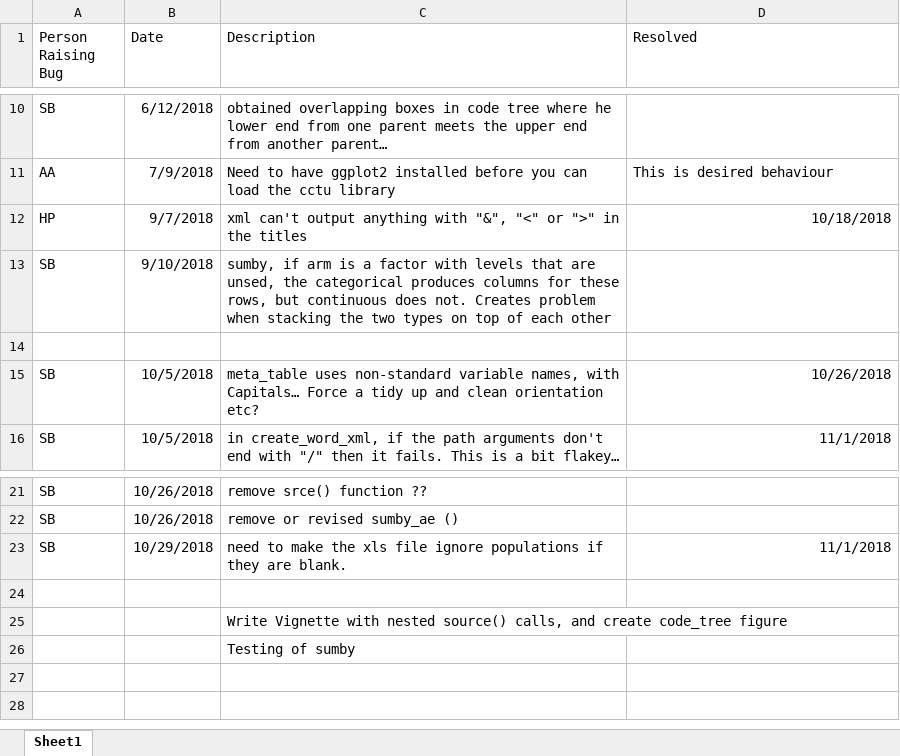
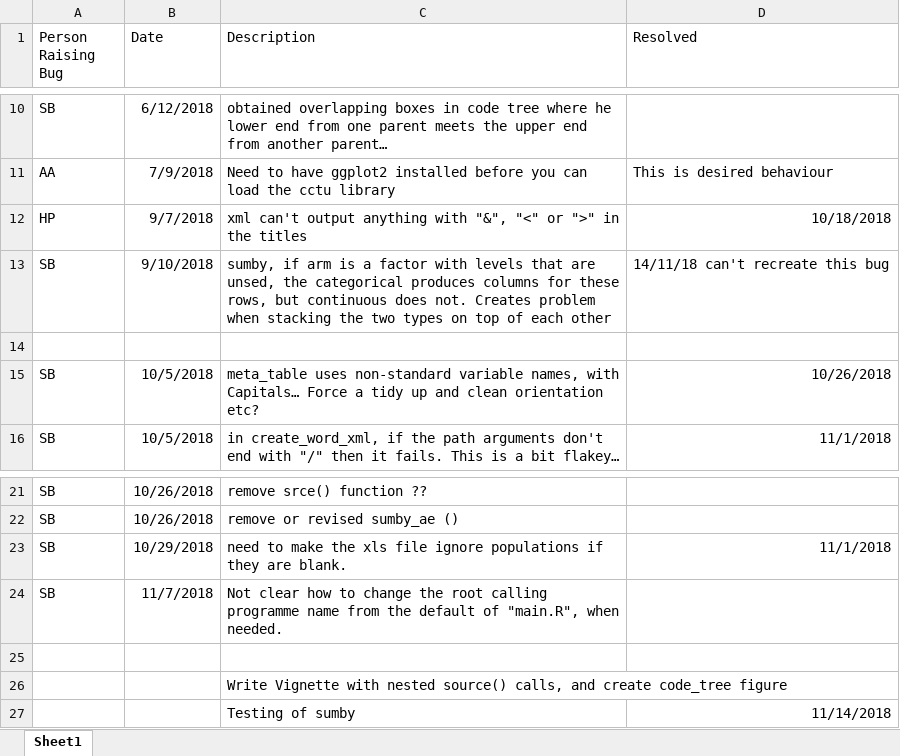
Before and after one commit to cam-ctu/cctu, an Excel workbook: Bugs.xlsx, sheet Sheet1, drawn as a sheet; only a part is shown, gaps mark what is left out; values as stored, in another font and other column widths than the file's, no borders; addresses are those after the commit; the diff names each change by its address in the sheet, - before the commit and + after, or states it on an @@ line.

```diff
--- a/Bugs.xlsx (sheet Sheet1)
+++ b/Bugs.xlsx (sheet Sheet1)
-D13 (Resolved): (empty)
+D13 (Resolved): 14/11/18 can't recreate this bug
+row 24: SB | 11/7/2018 | Not clear how to change the root calling programme name from the default of "main.R", when needed.
-D27 (Resolved): (empty)
+D27 (Resolved): 11/14/2018
```
Also changed, not shown: 3 other files.
